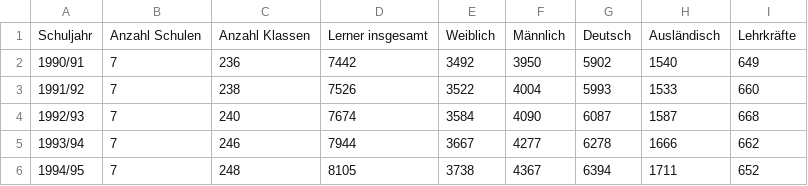
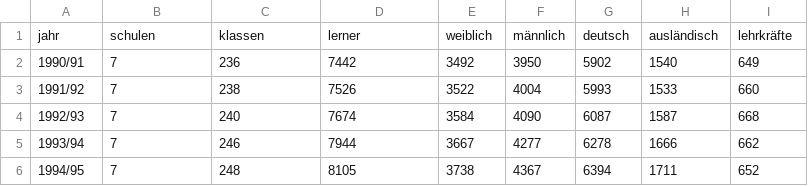
Before and after one commit to salmenf/datamoves, a CSV file: static/de-nrw-dortmund-gesamtschulen-seit-1990.csv, drawn as a sheet; only a part is shown; removed rows and columns are numbered as before the commit, all else as after; the diff names each change by its address in the sheet, - before the commit and + after, or states it on an @@ line.

```diff
--- a/static/de-nrw-dortmund-gesamtschulen-seit-1990.csv
+++ b/static/de-nrw-dortmund-gesamtschulen-seit-1990.csv
-row 1: Schuljahr | Anzahl Schulen | Anzahl Klassen | Lerner insgesamt | Weiblich | Männlich | Deutsch | Ausländisch | Lehrkräfte
+row 1: jahr | schulen | klassen | lerner | weiblich | männlich | deutsch | ausländisch | lehrkräfte
```
Also changed, not shown: build/static/de-nrw-dortmund-gesamtschulen-seit-1990.csv, build/static/de-nrw-dortmund-gymnasien-seit-1990.csv, 51 other files.
